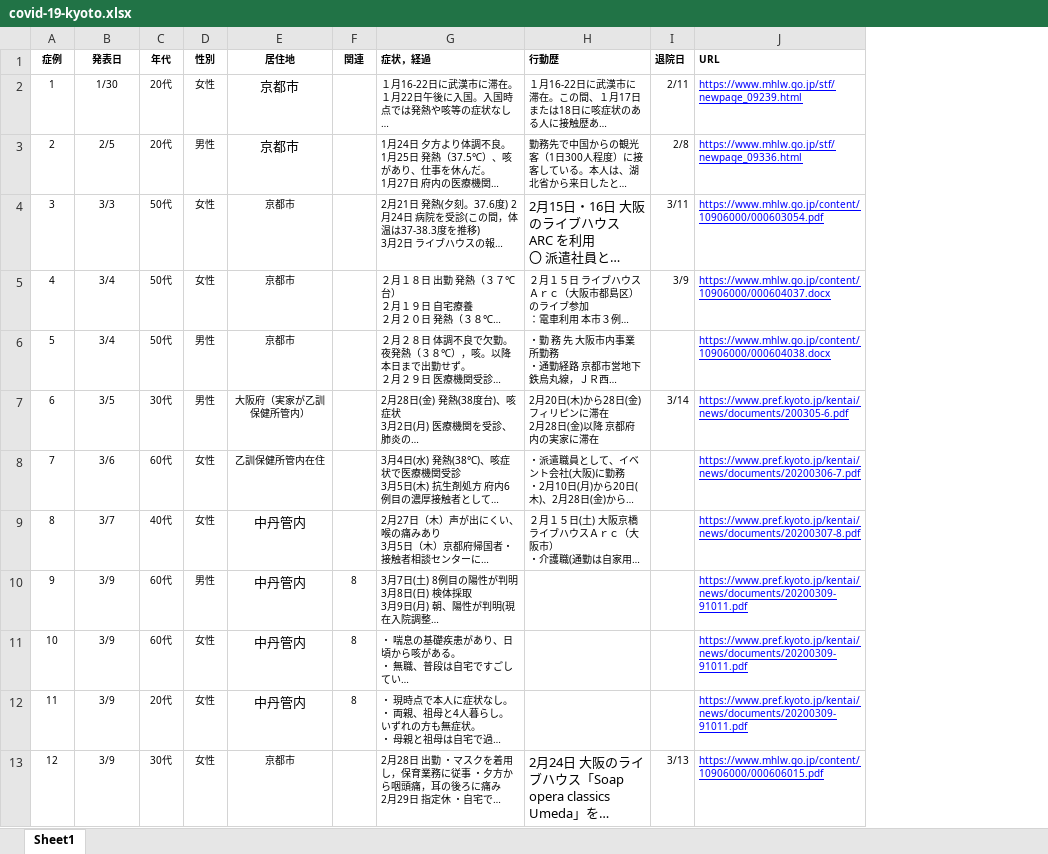
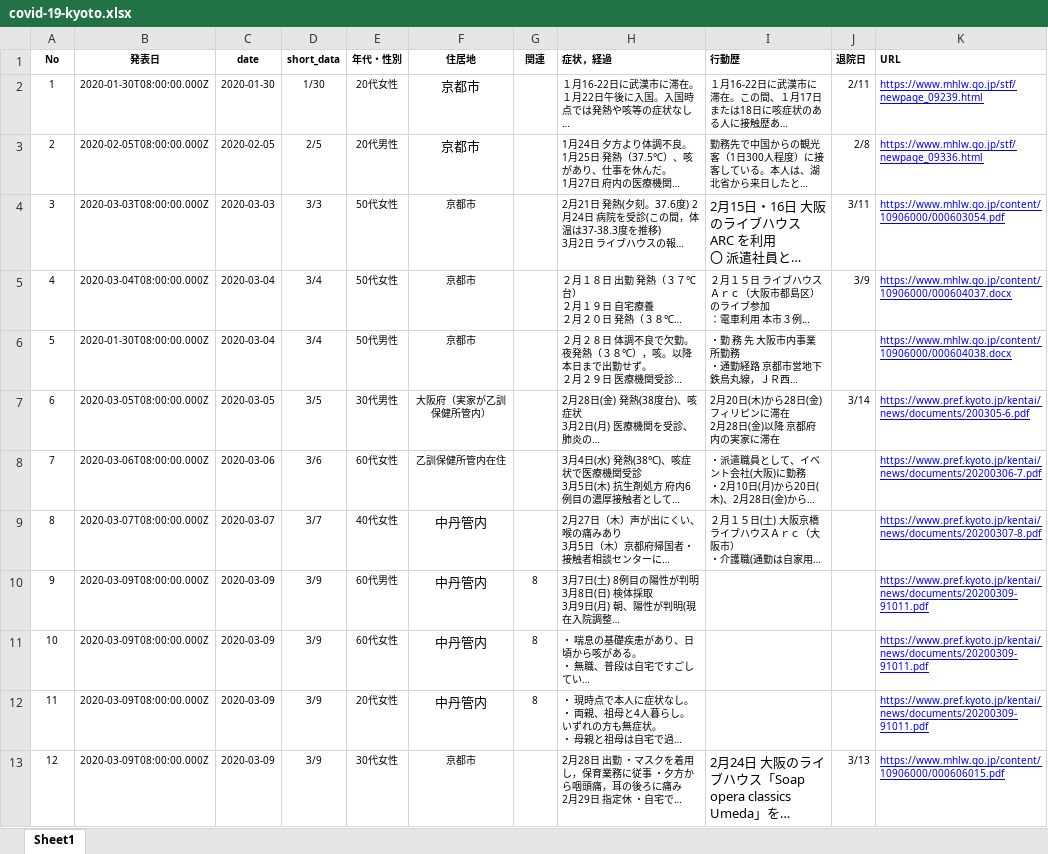
Before and after one commit to yasuhitoinoue/covid19-kyoto, an Excel workbook: data/covid-19-kyoto.xlsx, sheet Sheet1, drawn as a sheet; only a part is shown; long unchanged cells end in …; values as stored, in another font and other column widths than the file's, no borders; removed rows and columns are numbered as before the commit, all else as after; the diff names each change by its address in the sheet, - before the commit and + after, or states it on an @@ line.

```diff
--- a/data/covid-19-kyoto.xlsx (sheet Sheet1)
+++ b/data/covid-19-kyoto.xlsx (sheet Sheet1)
+column B (発表日), rows 2-13: 2020-01-30T08:00:00.000Z | 2020-02-05T08:00:00.000Z | 2020-03-03T08:00:00.000Z | 2020-03-04T08:00:00.000Z | 2020-01-30T08:00:00.000Z | 2020-03-05T08:00:00.000Z | 2020-03-06T08:00:00.000Z | 2020-03-07T08:00:00.000Z | 2020-03-09T08:00:00.000Z | 2020-03-09T08:00:00.000Z | 2020-03-09T08:00:00.000Z | 2020-03-09T08:00:00.000Z
+column C (date), rows 2-13: 2020-01-30 | 2020-02-05 | 2020-03-03 | 2020-03-04 | 2020-03-04 | 2020-03-05 | 2020-03-06 | 2020-03-07 | 2020-03-09 | 2020-03-09 | 2020-03-09 | 2020-03-09
-column C (年代), rows 2-13: 20代 | 20代 | 50代 | 50代 | 50代 | 30代 | 60代 | 40代 | 60代 | 60代 | 20代 | 30代
-column D (性別), rows 2-13: 女性 | 男性 | 女性 | 女性 | 男性 | 男性 | 女性 | 女性 | 男性 | 女性 | 女性 | 女性
+column E (年代・性別), rows 2-13: 20代女性 | 20代男性 | 50代女性 | 50代女性 | 50代男性 | 30代男性 | 60代女性 | 40代女性 | 60代男性 | 60代女性 | 20代女性 | 30代女性
-A1: 症例
+A1: No
-D1: 発表日
+D1: short_data
-F1: 居住地
+F1: 住居地
```
Also changed, not shown: 2 other files.
